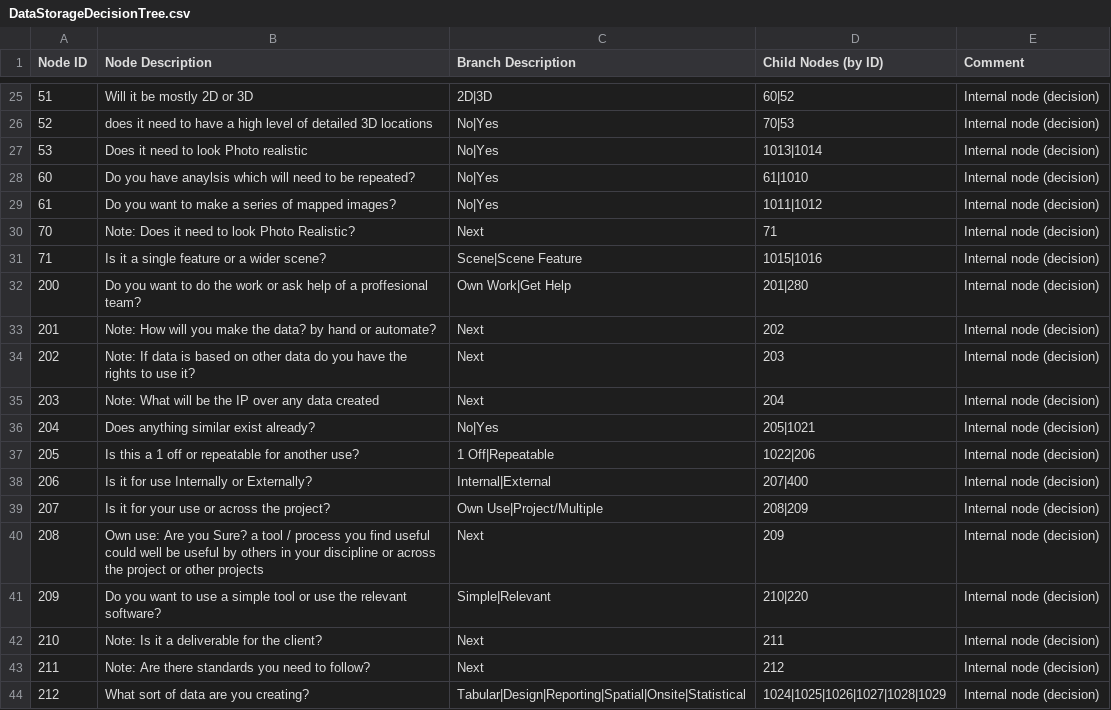
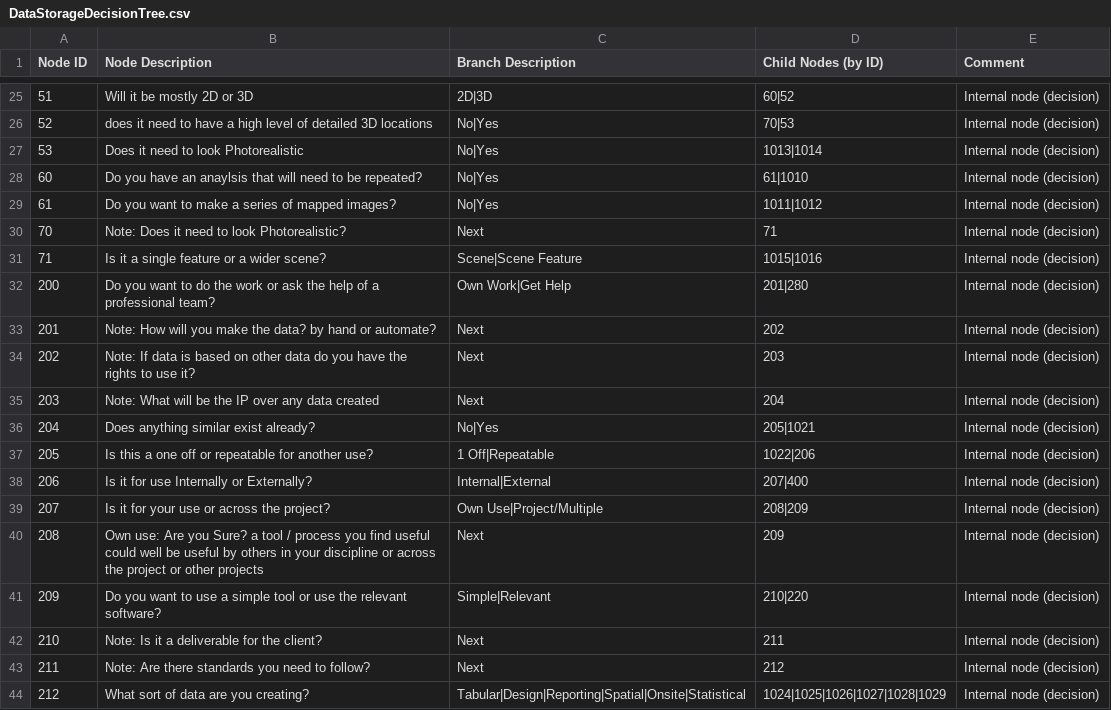
Before and after one commit to JonHurcombe/SoftwareAssistant, a CSV file: DataStorageDecisionTree.csv, drawn as a sheet; only a part is shown, gaps mark what is left out; the diff covers the shown part only.

```diff
--- a/DataStorageDecisionTree.csv
+++ b/DataStorageDecisionTree.csv
@@ -26,8 +26,8 @@ Node ID,Node Description,Branch Description,Child Nodes (by ID),Comment
 52,does it need to have a high level of detailed 3D locations,No|Yes,70|53,Internal node (decision)
-53,Does it need to look Photo realistic,No|Yes,1013|1014,Internal node (decision)
-60,Do you have anaylsis which will need to be repeated?,No|Yes,61|1010,Internal node (decision)
+53,Does it need to look Photorealistic,No|Yes,1013|1014,Internal node (decision)
+60,Do you have an anaylsis that will need to be repeated?,No|Yes,61|1010,Internal node (decision)
 61,Do you want to make a series of mapped images?,No|Yes,1011|1012,Internal node (decision)
-70,Note: Does it need to look Photo Realistic?,Next,71,Internal node (decision)
+70,Note: Does it need to look Photorealistic?,Next,71,Internal node (decision)
 71,Is it a single feature or a wider scene?,Scene|Scene Feature,1015|1016,Internal node (decision)
-200,Do you want to do the work or ask help of a proffesional team?,Own Work|Get Help,201|280,Internal node (decision)
+200,Do you want to do the work or ask the help of a professional team?,Own Work|Get Help,201|280,Internal node (decision)
 201,Note: How will you make the data? by hand or automate?,Next,202,Internal node (decision)
@@ -36,3 +36,3 @@ Node ID,Node Description,Branch Description,Child Nodes (by ID),Comment
 204,Does anything similar exist already?,No|Yes,205|1021,Internal node (decision)
-205,Is this a 1 off or repeatable for another use?,1 Off|Repeatable,1022|206,Internal node (decision)
+205,Is this a one off or repeatable for another use?,1 Off|Repeatable,1022|206,Internal node (decision)
 206,Is it for use Internally or Externally?,Internal|External,207|400,Internal node (decision)
```
Also changed, not shown: 8 added rows, 1 removed row and 6 edited cells elsewhere in this file.
